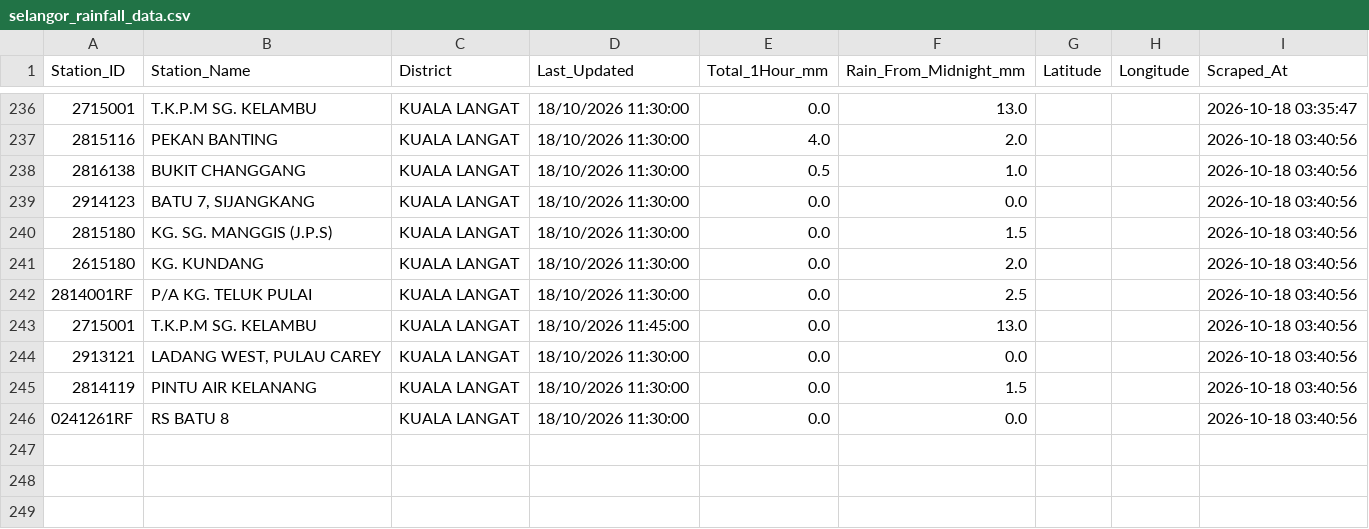
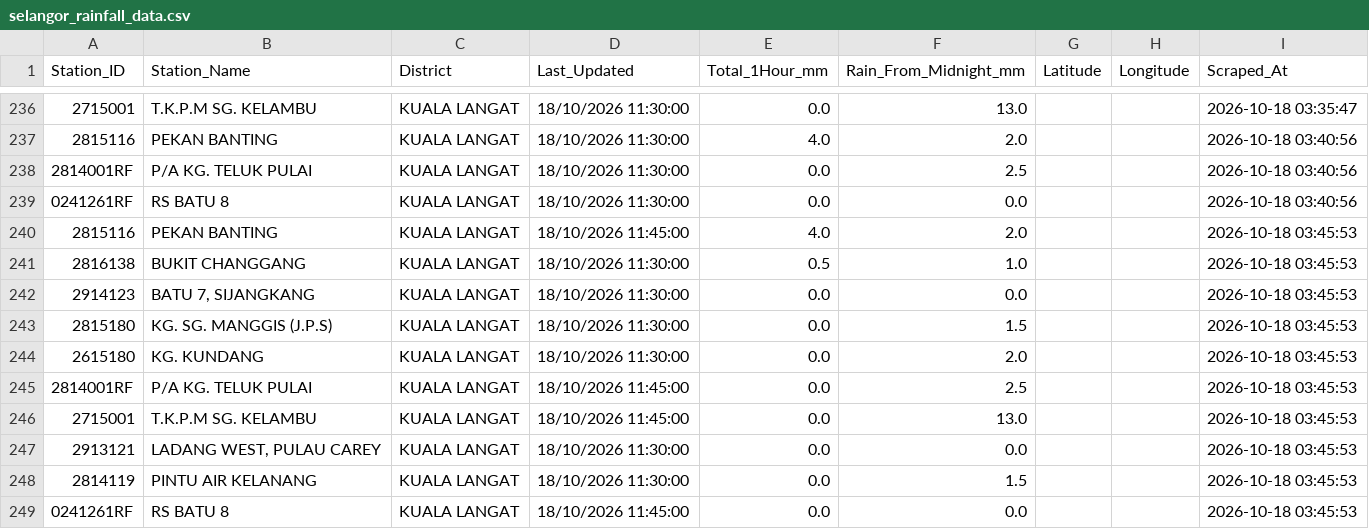
Before and after one commit to samanghs/banjir-rainfall, a CSV file: selangor_rainfall_data.csv, drawn as a sheet; only a part is shown, gaps mark what is left out; removed rows and columns are numbered as before the commit, all else as after; the diff names each change by its address in the sheet, - before the commit and + after, or states it on an @@ line.

```diff
--- a/selangor_rainfall_data.csv
+++ b/selangor_rainfall_data.csv
-row 238: 2816138 | BUKIT CHANGGANG | KUALA LANGAT | 18/10/2026 11:30:00 | 0.5 | 1.0 |  |  | 2026-10-18 03:40:56
-row 239: 2914123 | BATU 7, SIJANGKANG | KUALA LANGAT | 18/10/2026 11:30:00 | 0.0 | 0.0 |  |  | 2026-10-18 03:40:56
-row 240: 2815180 | KG. SG. MANGGIS (J.P.S) | KUALA LANGAT | 18/10/2026 11:30:00 | 0.0 | 1.5 |  |  | 2026-10-18 03:40:56
-row 241: 2615180 | KG. KUNDANG | KUALA LANGAT | 18/10/2026 11:30:00 | 0.0 | 2.0 |  |  | 2026-10-18 03:40:56
-row 243: 2715001 | T.K.P.M SG. KELAMBU | KUALA LANGAT | 18/10/2026 11:45:00 | 0.0 | 13.0 |  |  | 2026-10-18 03:40:56
-row 244: 2913121 | LADANG WEST, PULAU CAREY | KUALA LANGAT | 18/10/2026 11:30:00 | 0.0 | 0.0 |  |  | 2026-10-18 03:40:56
-row 245: 2814119 | PINTU AIR KELANANG | KUALA LANGAT | 18/10/2026 11:30:00 | 0.0 | 1.5 |  |  | 2026-10-18 03:40:56
+row 240: 2815116 | PEKAN BANTING | KUALA LANGAT | 18/10/2026 11:45:00 | 4.0 | 2.0 |  |  | 2026-10-18 03:45:53
+row 241: 2816138 | BUKIT CHANGGANG | KUALA LANGAT | 18/10/2026 11:30:00 | 0.5 | 1.0 |  |  | 2026-10-18 03:45:53
+row 242: 2914123 | BATU 7, SIJANGKANG | KUALA LANGAT | 18/10/2026 11:30:00 | 0.0 | 0.0 |  |  | 2026-10-18 03:45:53
+row 243: 2815180 | KG. SG. MANGGIS (J.P.S) | KUALA LANGAT | 18/10/2026 11:30:00 | 0.0 | 1.5 |  |  | 2026-10-18 03:45:53
+row 244: 2615180 | KG. KUNDANG | KUALA LANGAT | 18/10/2026 11:30:00 | 0.0 | 2.0 |  |  | 2026-10-18 03:45:53
+row 245: 2814001RF | P/A KG. TELUK PULAI | KUALA LANGAT | 18/10/2026 11:45:00 | 0.0 | 2.5 |  |  | 2026-10-18 03:45:53
+row 246: 2715001 | T.K.P.M SG. KELAMBU | KUALA LANGAT | 18/10/2026 11:45:00 | 0.0 | 13.0 |  |  | 2026-10-18 03:45:53
+row 247: 2913121 | LADANG WEST, PULAU CAREY | KUALA LANGAT | 18/10/2026 11:30:00 | 0.0 | 0.0 |  |  | 2026-10-18 03:45:53
+row 248: 2814119 | PINTU AIR KELANANG | KUALA LANGAT | 18/10/2026 11:30:00 | 0.0 | 1.5 |  |  | 2026-10-18 03:45:53
+row 249: 0241261RF | RS BATU 8 | KUALA LANGAT | 18/10/2026 11:45:00 | 0.0 | 0.0 |  |  | 2026-10-18 03:45:53
```
